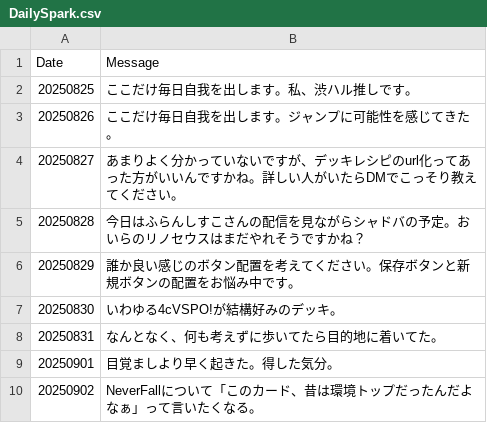
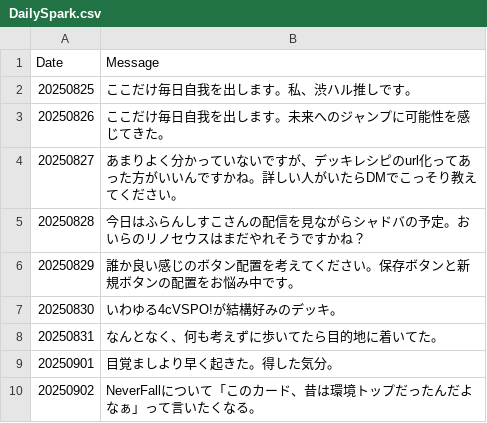
Before and after one commit to ma3pyon-commits/XrossStarsDeck, a CSV file: DailySpark.csv, drawn as a sheet; only a part is shown.

Commit message:
Update DailySpark.csv

```diff
--- a/DailySpark.csv
+++ b/DailySpark.csv
@@ -2,3 +2,3 @@ Date,Message
 20250825,ここだけ毎日自我を出します。私、渋ハル推しです。
-20250826,ここだけ毎日自我を出します。ジャンプに可能性を感じてきた。
+20250826,ここだけ毎日自我を出します。未来へのジャンプに可能性を感じてきた。
 20250827,あまりよく分かっていないですが、デッキレシピのurl化ってあった方がいいんですかね。詳しい人がいたらDMでこっそり教えてください。
```
